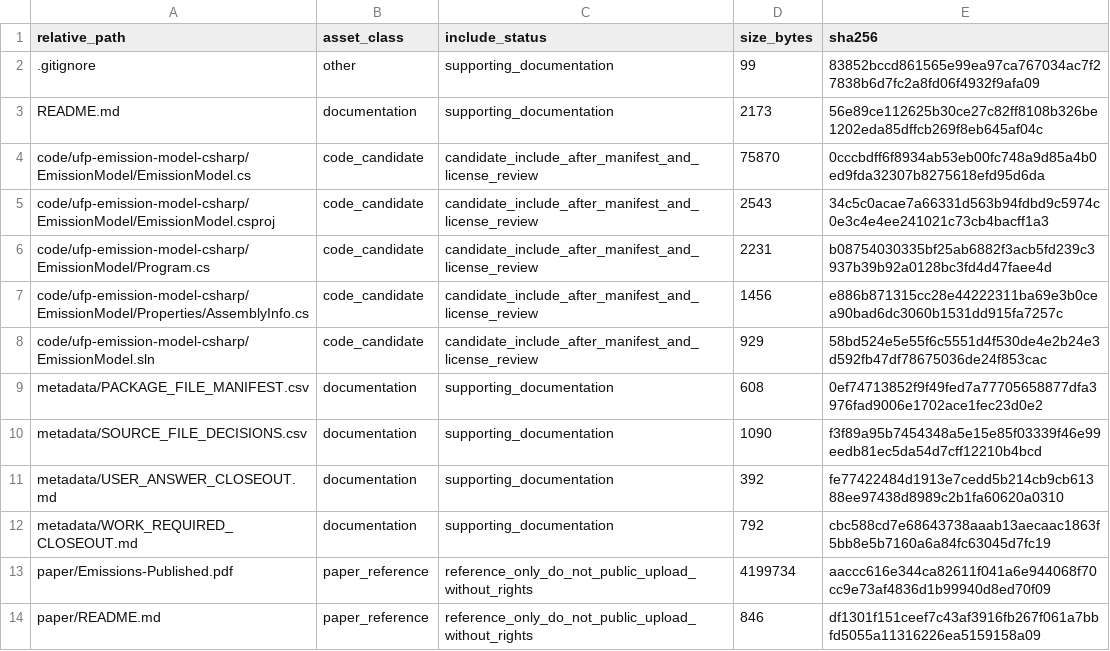
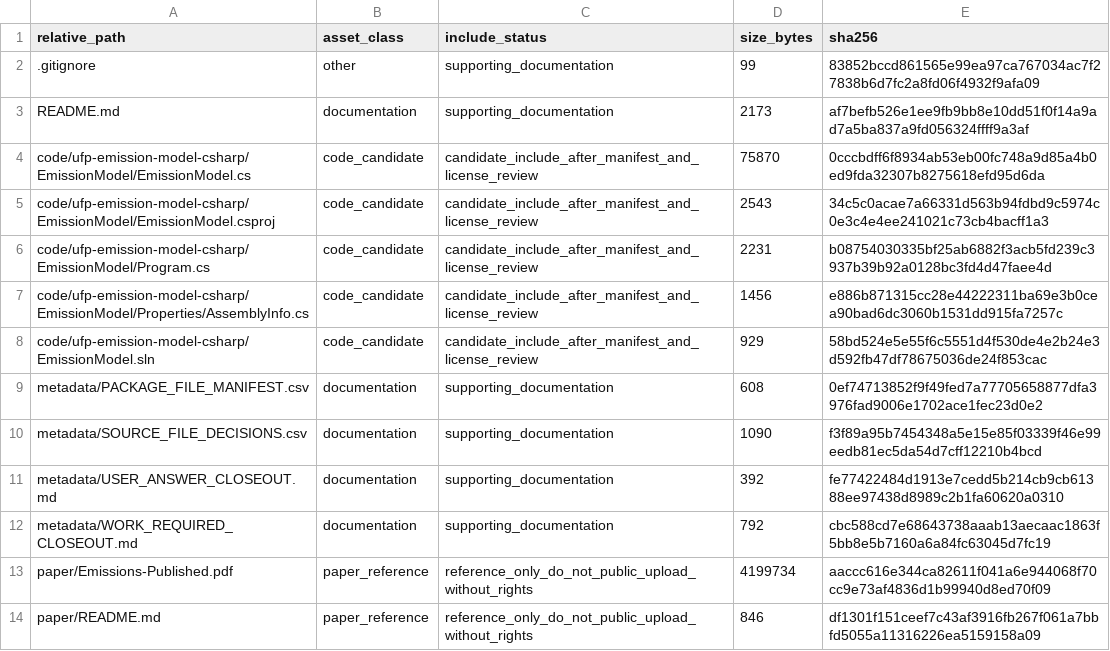
Before and after one commit to dlevinson/paper-2016-14-population-exposure-to-ultrafine-particles-size-resolved-and-real-time-models, a CSV file: PACKAGE_MANIFEST.csv, drawn as a sheet.

Commit message:
Initial local package snapshot

```diff
--- a/PACKAGE_MANIFEST.csv
+++ b/PACKAGE_MANIFEST.csv
@@ -2,3 +2,3 @@ relative_path,asset_class,include_status,size_bytes,sha256
 .gitignore,other,supporting_documentation,99,83852bccd861565e99ea97ca767034ac7f27838b6d7fc2a8fd06f4932f9afa09
-README.md,documentation,supporting_documentation,2173,56e89ce112625b30ce27c82ff8108b326be1202eda85dffcb269f8eb645af04c
+README.md,documentation,supporting_documentation,2173,af7befb526e1ee9fb9bb8e10dd51f0f14a9ad7a5ba837a9fd056324ffff9a3af
 code/ufp-emission-model-csharp/EmissionModel/EmissionModel.cs,code_candidate,candidate_include_after_manifest_and_license_review,75870,0cccbdff6f8934ab53eb00fc748a9d85a4b0ed9fda32307b8275618efd95d6da
```
Also changed, not shown: 3 other files.
